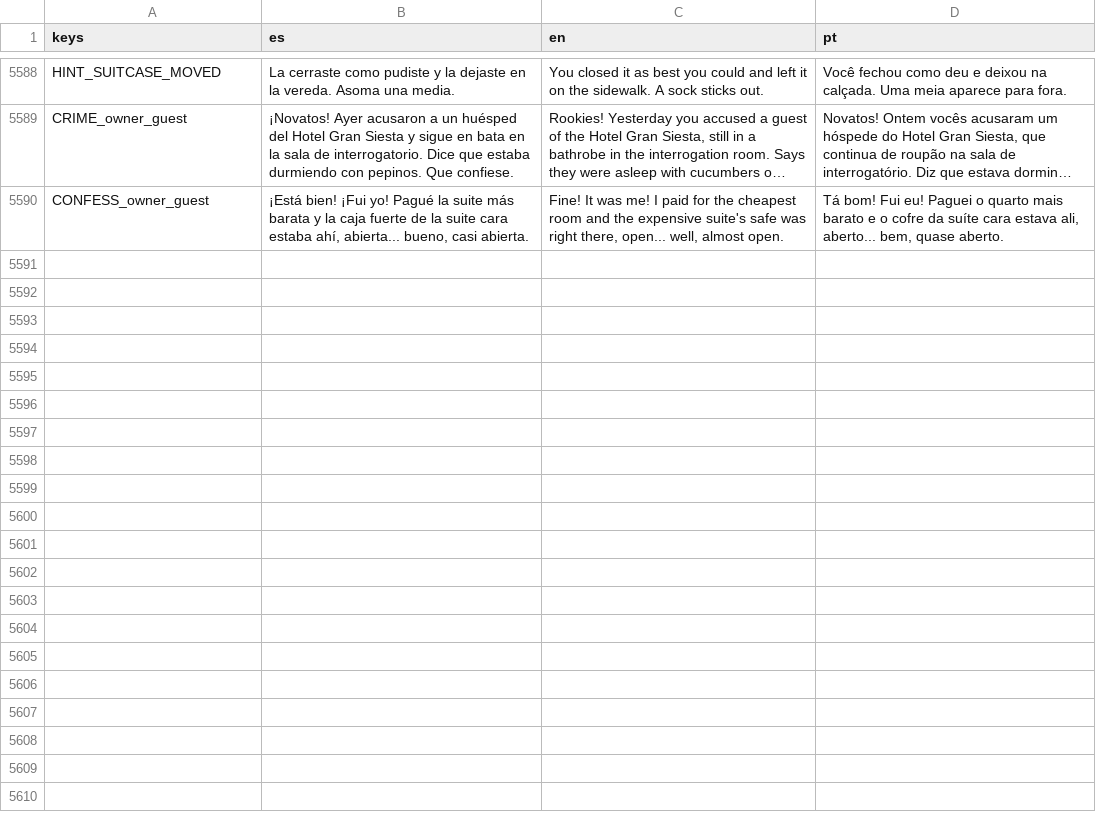
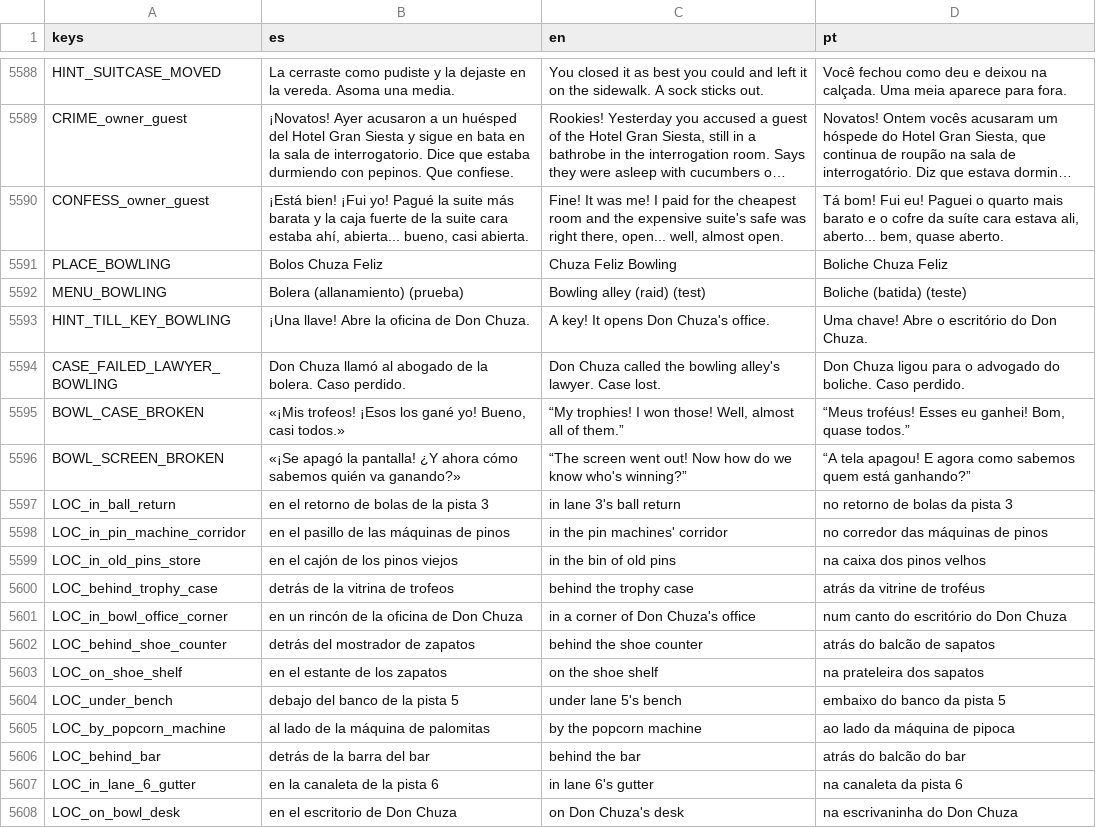
Before and after one commit to cristiangelini/BPD, a CSV file: translations/texts.csv, drawn as a sheet; only a part is shown, gaps mark what is left out; long unchanged cells end in …; the diff names each change by its address in the sheet, - before the commit and + after, or states it on an @@ line.

```diff
--- a/translations/texts.csv
+++ b/translations/texts.csv
+row 5591: PLACE_BOWLING | Bolos Chuza Feliz | Chuza Feliz Bowling | Boliche Chuza Feliz
+row 5592: MENU_BOWLING | Bolera (allanamiento) (prueba) | Bowling alley (raid) (test) | Boliche (batida) (teste)
+row 5593: HINT_TILL_KEY_BOWLING | ¡Una llave! Abre la oficina de Don Chuza. | A key! It opens Don Chuza's office. | Uma chave! Abre o escritório do Don Chuza.
+row 5594: CASE_FAILED_LAWYER_BOWLING | Don Chuza llamó al abogado de la bolera. Caso perdido. | Don Chuza called the bowling alley's lawyer. Case lost. | Don Chuza ligou para o advogado do boliche. Caso perdido.
+row 5595: BOWL_CASE_BROKEN | «¡Mis trofeos! ¡Esos los gané yo! Bueno, casi todos.» | “My trophies! I won those! Well, almost all of them.” | “Meus troféus! Esses eu ganhei! Bom, quase todos.”
+row 5596: BOWL_SCREEN_BROKEN | «¡Se apagó la pantalla! ¿Y ahora cómo sabemos quién va ganando?» | “The screen went out! Now how do we know who's winning?” | “A tela apagou! E agora como sabemos quem está ganhando?”
+row 5597: LOC_in_ball_return | en el retorno de bolas de la pista 3 | in lane 3's ball return | no retorno de bolas da pista 3
+row 5598: LOC_in_pin_machine_corridor | en el pasillo de las máquinas de pinos | in the pin machines' corridor | no corredor das máquinas de pinos
+row 5599: LOC_in_old_pins_store | en el cajón de los pinos viejos | in the bin of old pins | na caixa dos pinos velhos
+row 5600: LOC_behind_trophy_case | detrás de la vitrina de trofeos | behind the trophy case | atrás da vitrine de troféus
+row 5601: LOC_in_bowl_office_corner | en un rincón de la oficina de Don Chuza | in a corner of Don Chuza's office | num canto do escritório do Don Chuza
+row 5602: LOC_behind_shoe_counter | detrás del mostrador de zapatos | behind the shoe counter | atrás do balcão de sapatos
+row 5603: LOC_on_shoe_shelf | en el estante de los zapatos | on the shoe shelf | na prateleira dos sapatos
+row 5604: LOC_under_bench | debajo del banco de la pista 5 | under lane 5's bench | embaixo do banco da pista 5
+row 5605: LOC_by_popcorn_machine | al lado de la máquina de palomitas | by the popcorn machine | ao lado da máquina de pipoca
+row 5606: LOC_behind_bar | detrás de la barra del bar | behind the bar | atrás do balcão do bar
+row 5607: LOC_in_lane_6_gutter | en la canaleta de la pista 6 | in lane 6's gutter | na canaleta da pista 6
+row 5608: LOC_on_bowl_desk | en el escritorio de Don Chuza | on Don Chuza's desk | na escrivaninha do Don Chuza
```
Also changed, not shown: 35 other files.
